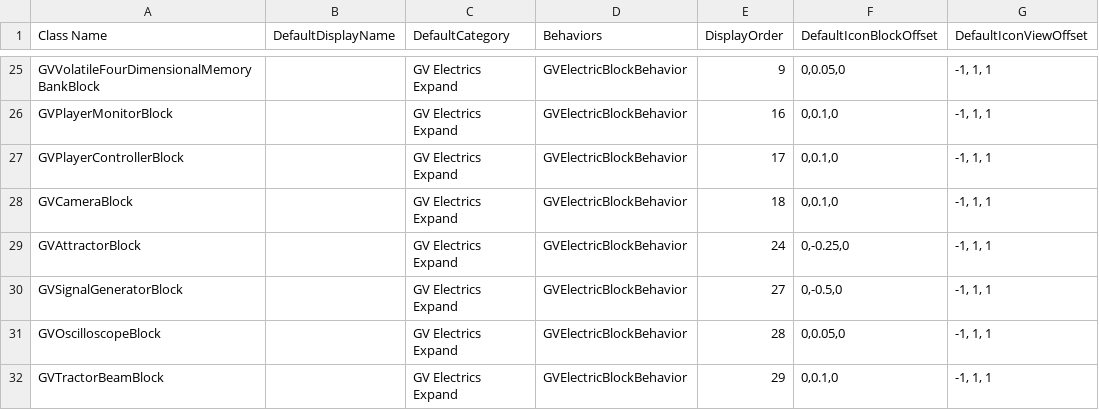
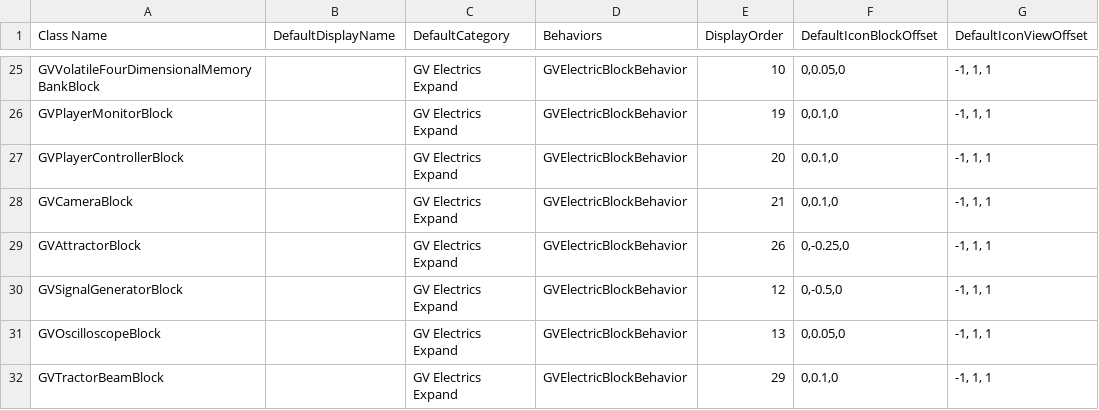
Before and after one commit to XiaofengdiZhu/Gigavolt, a CSV file: Gigavolt.Expand/Assets/Gigavolt.Expand.csv, drawn as a sheet; only a part is shown, gaps mark what is left out; the diff covers the shown part only; the diff names each change by its address in the sheet, - before the commit and + after, or states it on an @@ line.

```diff
--- a/Gigavolt.Expand/Assets/Gigavolt.Expand.csv
+++ b/Gigavolt.Expand/Assets/Gigavolt.Expand.csv
-E25 (DisplayOrder): 9
+E25 (DisplayOrder): 10
-E26 (DisplayOrder): 16
+E26 (DisplayOrder): 19
-E27 (DisplayOrder): 17
+E27 (DisplayOrder): 20
-E28 (DisplayOrder): 18
+E28 (DisplayOrder): 21
-E29 (DisplayOrder): 24
+E29 (DisplayOrder): 26
-E30 (DisplayOrder): 27
+E30 (DisplayOrder): 12
-E31 (DisplayOrder): 28
+E31 (DisplayOrder): 13
```
Also changed, not shown: 1 added row, 1 removed row and 38 edited cells elsewhere in this file, BlockIndexAndDisplayOrder.csv, Gigavolt/Assets/Gigavolt.csv, 13 other files.
